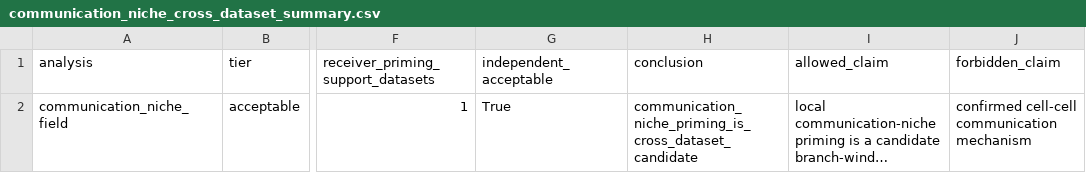
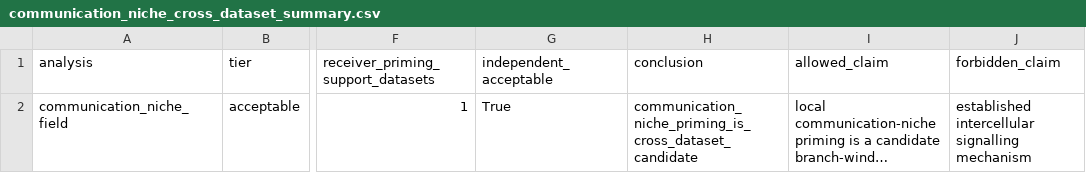
Before and after one commit to PeiXiangWang/devvcell_virtual_cell, a CSV file: tables/communication_niche_cross_dataset_summary.csv, drawn as a sheet; only a part is shown, gaps mark what is left out; long unchanged cells end in …; the diff names each change by its address in the sheet, - before the commit and + after, or states it on an @@ line.

```diff
--- a/tables/communication_niche_cross_dataset_summary.csv
+++ b/tables/communication_niche_cross_dataset_summary.csv
-J2 (forbidden_claim): confirmed cell-cell communication mechanism
+J2 (forbidden_claim): established intercellular signalling mechanism
```
Also changed, not shown: tables/final_claim_evidence_tiers.csv, 16 other files.
